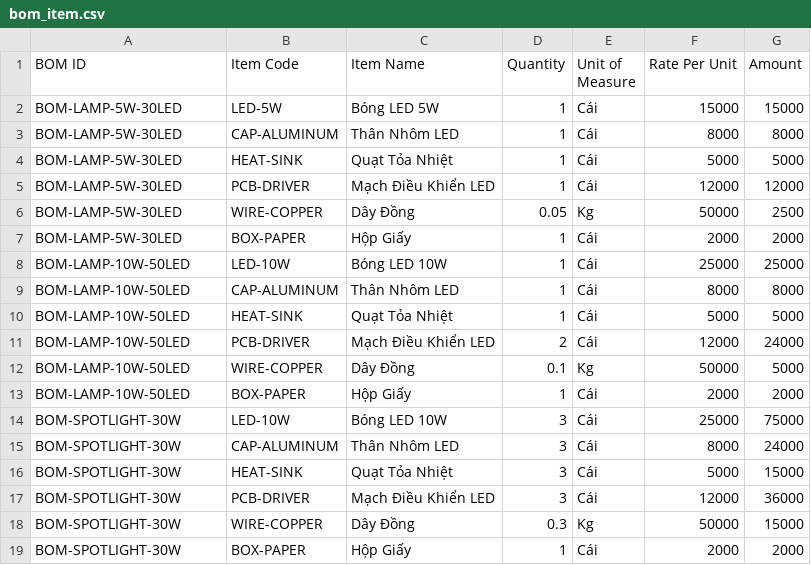
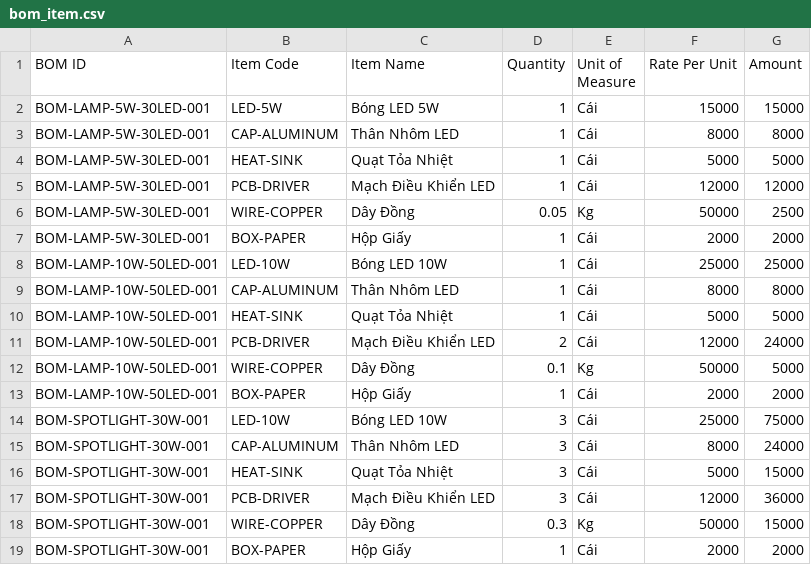
Before and after one commit to selunenashor/xuanhoa_erp, a CSV file: xuanhoa_app/scripts/example/bom_item.csv, drawn as a sheet.

```diff
--- a/xuanhoa_app/scripts/example/bom_item.csv
+++ b/xuanhoa_app/scripts/example/bom_item.csv
@@ -1,19 +1,19 @@
 BOM ID,Item Code,Item Name,Quantity,Unit of Measure,Rate Per Unit,Amount
-BOM-LAMP-5W-30LED,LED-5W,Bóng LED 5W,1,Cái,15000,15000
-BOM-LAMP-5W-30LED,CAP-ALUMINUM,Thân Nhôm LED,1,Cái,8000,8000
-BOM-LAMP-5W-30LED,HEAT-SINK,Quạt Tỏa Nhiệt,1,Cái,5000,5000
-BOM-LAMP-5W-30LED,PCB-DRIVER,Mạch Điều Khiển LED,1,Cái,12000,12000
-BOM-LAMP-5W-30LED,WIRE-COPPER,Dây Đồng,0.05,Kg,50000,2500
-BOM-LAMP-5W-30LED,BOX-PAPER,Hộp Giấy,1,Cái,2000,2000
-BOM-LAMP-10W-50LED,LED-10W,Bóng LED 10W,1,Cái,25000,25000
-BOM-LAMP-10W-50LED,CAP-ALUMINUM,Thân Nhôm LED,1,Cái,8000,8000
-BOM-LAMP-10W-50LED,HEAT-SINK,Quạt Tỏa Nhiệt,1,Cái,5000,5000
-BOM-LAMP-10W-50LED,PCB-DRIVER,Mạch Điều Khiển LED,2,Cái,12000,24000
-BOM-LAMP-10W-50LED,WIRE-COPPER,Dây Đồng,0.1,Kg,50000,5000
-BOM-LAMP-10W-50LED,BOX-PAPER,Hộp Giấy,1,Cái,2000,2000
-BOM-SPOTLIGHT-30W,LED-10W,Bóng LED 10W,3,Cái,25000,75000
-BOM-SPOTLIGHT-30W,CAP-ALUMINUM,Thân Nhôm LED,3,Cái,8000,24000
-BOM-SPOTLIGHT-30W,HEAT-SINK,Quạt Tỏa Nhiệt,3,Cái,5000,15000
-BOM-SPOTLIGHT-30W,PCB-DRIVER,Mạch Điều Khiển LED,3,Cái,12000,36000
-BOM-SPOTLIGHT-30W,WIRE-COPPER,Dây Đồng,0.3,Kg,50000,15000
-BOM-SPOTLIGHT-30W,BOX-PAPER,Hộp Giấy,1,Cái,2000,2000
+BOM-LAMP-5W-30LED-001,LED-5W,Bóng LED 5W,1,Cái,15000,15000
+BOM-LAMP-5W-30LED-001,CAP-ALUMINUM,Thân Nhôm LED,1,Cái,8000,8000
+BOM-LAMP-5W-30LED-001,HEAT-SINK,Quạt Tỏa Nhiệt,1,Cái,5000,5000
+BOM-LAMP-5W-30LED-001,PCB-DRIVER,Mạch Điều Khiển LED,1,Cái,12000,12000
+BOM-LAMP-5W-30LED-001,WIRE-COPPER,Dây Đồng,0.05,Kg,50000,2500
+BOM-LAMP-5W-30LED-001,BOX-PAPER,Hộp Giấy,1,Cái,2000,2000
+BOM-LAMP-10W-50LED-001,LED-10W,Bóng LED 10W,1,Cái,25000,25000
+BOM-LAMP-10W-50LED-001,CAP-ALUMINUM,Thân Nhôm LED,1,Cái,8000,8000
+BOM-LAMP-10W-50LED-001,HEAT-SINK,Quạt Tỏa Nhiệt,1,Cái,5000,5000
+BOM-LAMP-10W-50LED-001,PCB-DRIVER,Mạch Điều Khiển LED,2,Cái,12000,24000
+BOM-LAMP-10W-50LED-001,WIRE-COPPER,Dây Đồng,0.1,Kg,50000,5000
+BOM-LAMP-10W-50LED-001,BOX-PAPER,Hộp Giấy,1,Cái,2000,2000
+BOM-SPOTLIGHT-30W-001,LED-10W,Bóng LED 10W,3,Cái,25000,75000
+BOM-SPOTLIGHT-30W-001,CAP-ALUMINUM,Thân Nhôm LED,3,Cái,8000,24000
+BOM-SPOTLIGHT-30W-001,HEAT-SINK,Quạt Tỏa Nhiệt,3,Cái,5000,15000
+BOM-SPOTLIGHT-30W-001,PCB-DRIVER,Mạch Điều Khiển LED,3,Cái,12000,36000
+BOM-SPOTLIGHT-30W-001,WIRE-COPPER,Dây Đồng,0.3,Kg,50000,15000
+BOM-SPOTLIGHT-30W-001,BOX-PAPER,Hộp Giấy,1,Cái,2000,2000
```
Also changed, not shown: xuanhoa_app/scripts/example/bom.csv, xuanhoa_app/scripts/example/stock_entry.csv, 19 other files.
